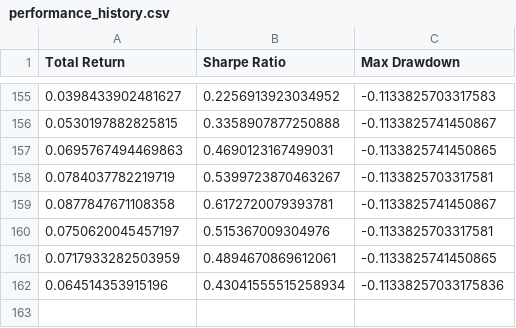
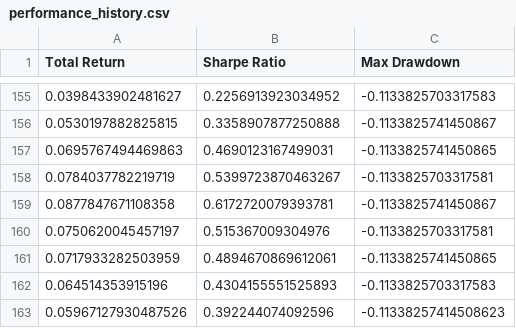
Before and after one commit to zeo-nyx/quant-daily-backtest, a CSV file: state/performance_history.csv, drawn as a sheet; only a part is shown, gaps mark what is left out.

```diff
--- a/state/performance_history.csv
+++ b/state/performance_history.csv
@@ -161,2 +161,3 @@ Total Return,Sharpe Ratio,Max Drawdown
 0.0717933282503959,0.4894670869612061,-0.1133825741450865
-0.064514353915196,0.43041555515258934,-0.11338257033175836
+0.064514353915196,0.4304155551525893,-0.1133825703317583
+0.05967127930487526,0.392244074092596,-0.11338257414508623
```
Also changed, not shown: 2 other files.
